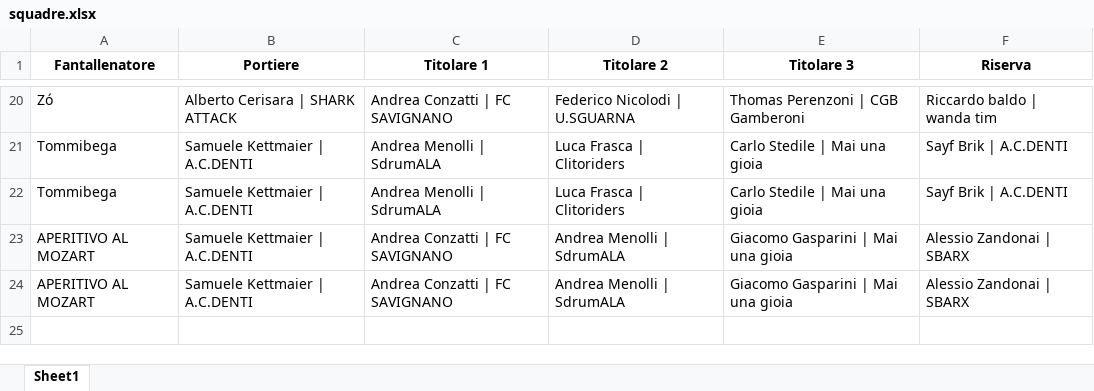
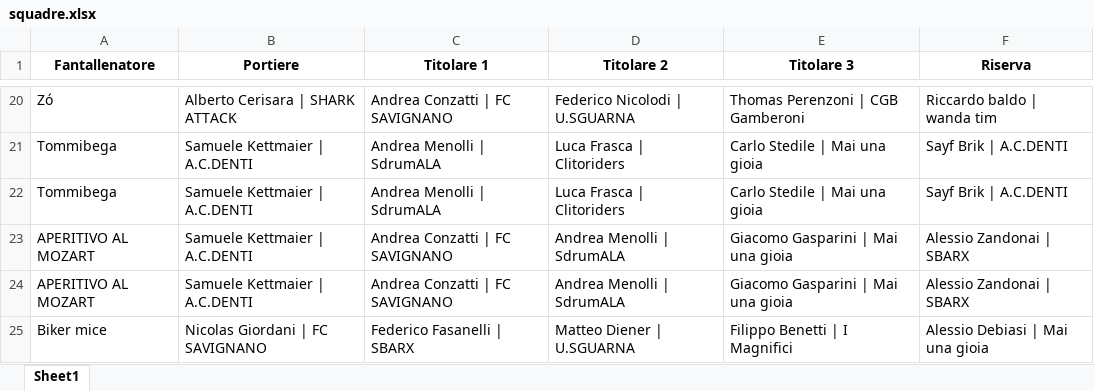
Before and after one commit to chumpblocckami/fantacalciosplash_lizzana, an Excel workbook: assets/2025/squadre.xlsx, sheet Sheet1, drawn as a sheet; only a part is shown, gaps mark what is left out; values as stored, in another font and other column widths than the file's, no borders; the diff names each change by its address in the sheet, - before the commit and + after, or states it on an @@ line.

Commit message:
Added Biker mice team

```diff
--- a/assets/2025/squadre.xlsx (sheet Sheet1)
+++ b/assets/2025/squadre.xlsx (sheet Sheet1)
+row 25: Biker mice | Nicolas Giordani | FC SAVIGNANO | Federico Fasanelli | SBARX | Matteo Diener | U.SGUARNA | Filippo Benetti | I Magnifici | Alessio Debiasi | Mai una gioia
```
